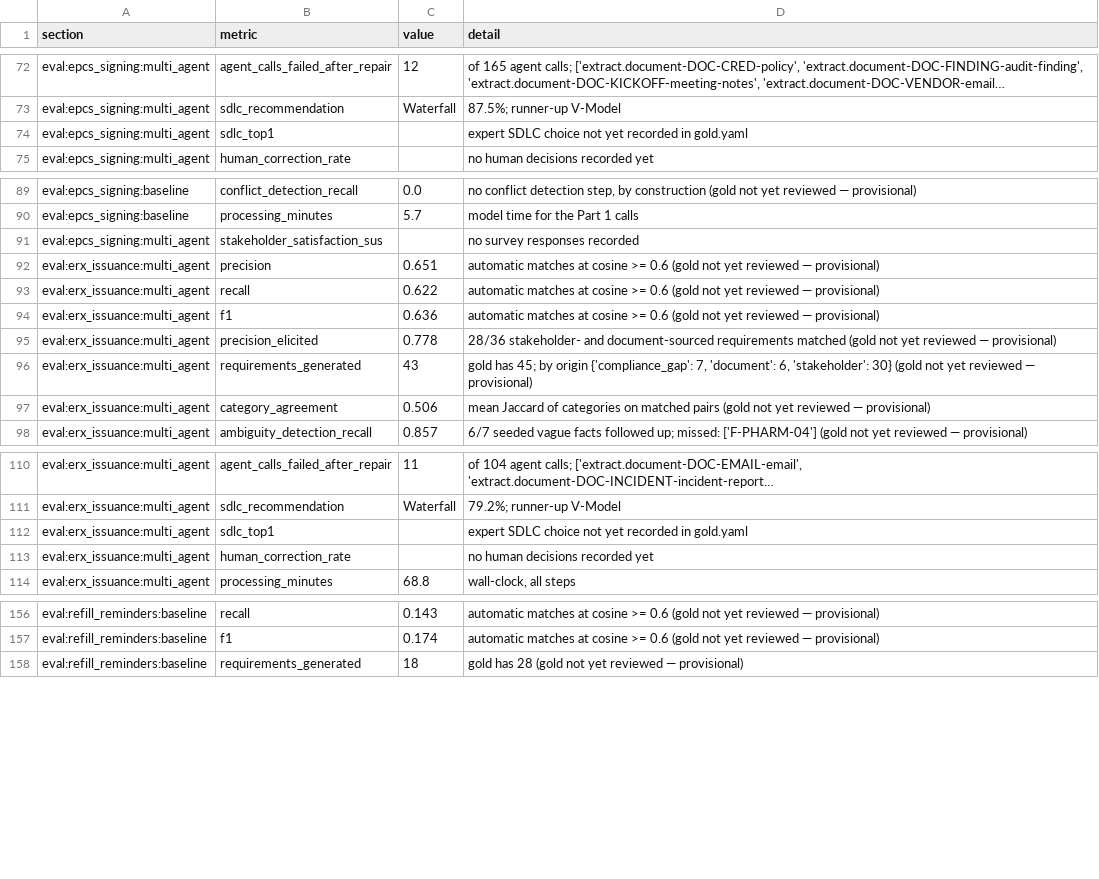
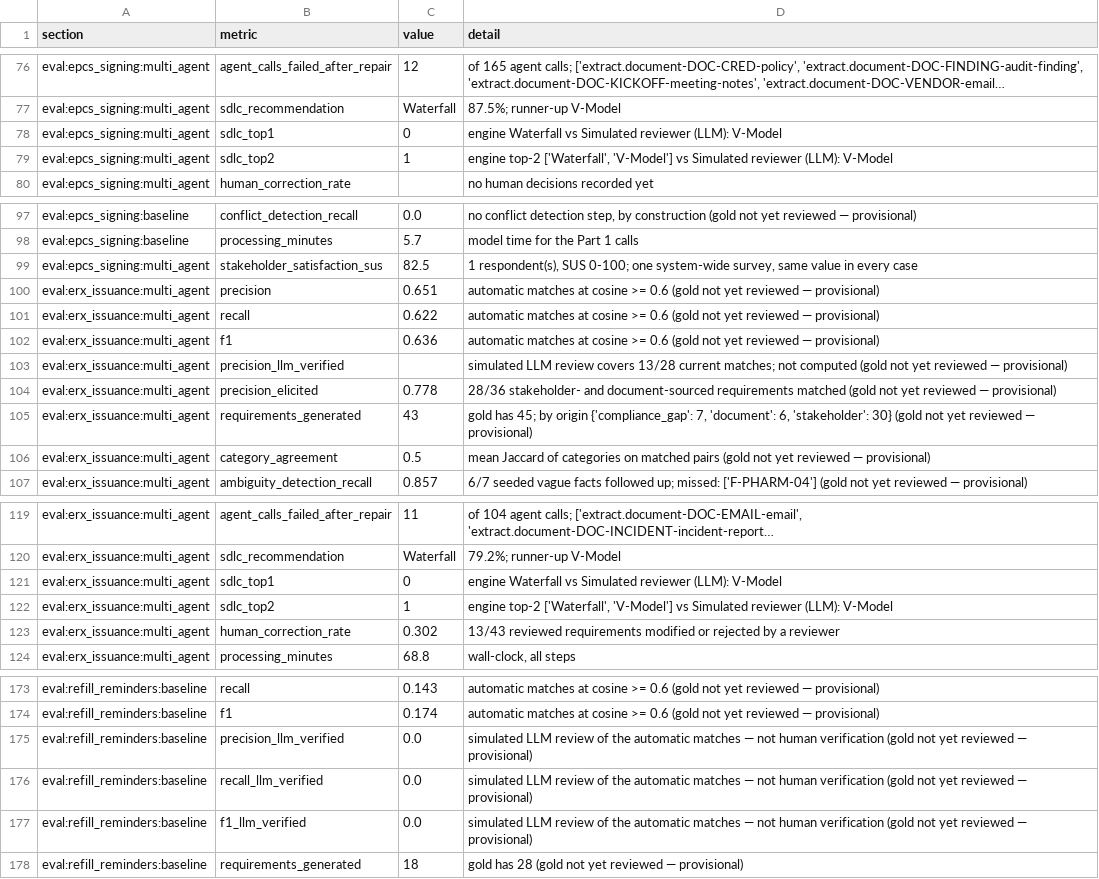
Before and after one commit to somyaknotfound/se-llm-requirement, a CSV file: outputs/metrics_summary.csv, drawn as a sheet; only a part is shown, gaps mark what is left out; long unchanged cells end in …; addresses are those after the commit; the diff covers the shown part only; the diff names each change by its address in the sheet, - before the commit and + after, or states it on an @@ line.

```diff
--- a/outputs/metrics_summary.csv
+++ b/outputs/metrics_summary.csv
-C78 (value): (empty)
+C78 (value): 0
-D78 (detail): expert SDLC choice not yet recorded in gold.yaml
+D78 (detail): engine Waterfall vs Simulated reviewer (LLM): V-Model
+row 79: eval:epcs_signing:multi_agent | sdlc_top2 | 1 | engine top-2 ['Waterfall', 'V-Model'] vs Simulated reviewer (LLM): V-Model
-C99 (value): (empty)
+C99 (value): 82.5
-D99 (detail): no survey responses recorded
+D99 (detail): 1 respondent(s), SUS 0-100; one system-wide survey, same value in every case
+row 103: eval:erx_issuance:multi_agent | precision_llm_verified |  | simulated LLM review covers 13/28 current matches; not computed (gold not yet reviewed — provisional)
-C106 (value): 0.506
+C106 (value): 0.5
-C121 (value): (empty)
+C121 (value): 0
-D121 (detail): expert SDLC choice not yet recorded in gold.yaml
+D121 (detail): engine Waterfall vs Simulated reviewer (LLM): V-Model
+row 122: eval:erx_issuance:multi_agent | sdlc_top2 | 1 | engine top-2 ['Waterfall', 'V-Model'] vs Simulated reviewer (LLM): V-Model
-C123 (value): (empty)
+C123 (value): 0.302
-D123 (detail): no human decisions recorded yet
+D123 (detail): 13/43 reviewed requirements modified or rejected by a reviewer
+row 175: eval:refill_reminders:baseline | precision_llm_verified | 0.0 | simulated LLM review of the automatic matches — not human verification (gold not yet reviewed — provisional)
+row 176: eval:refill_reminders:baseline | recall_llm_verified | 0.0 | simulated LLM review of the automatic matches — not human verification (gold not yet reviewed — provisional)
+row 177: eval:refill_reminders:baseline | f1_llm_verified | 0.0 | simulated LLM review of the automatic matches — not human verification (gold not yet reviewed — provisional)
```
Also changed, not shown: 14 added rows and 7 edited cells elsewhere in this file, outputs/adjudication_worksheet.csv, outputs/cases/epcs_signing/matches_multi_agent.csv, 53 other files.
